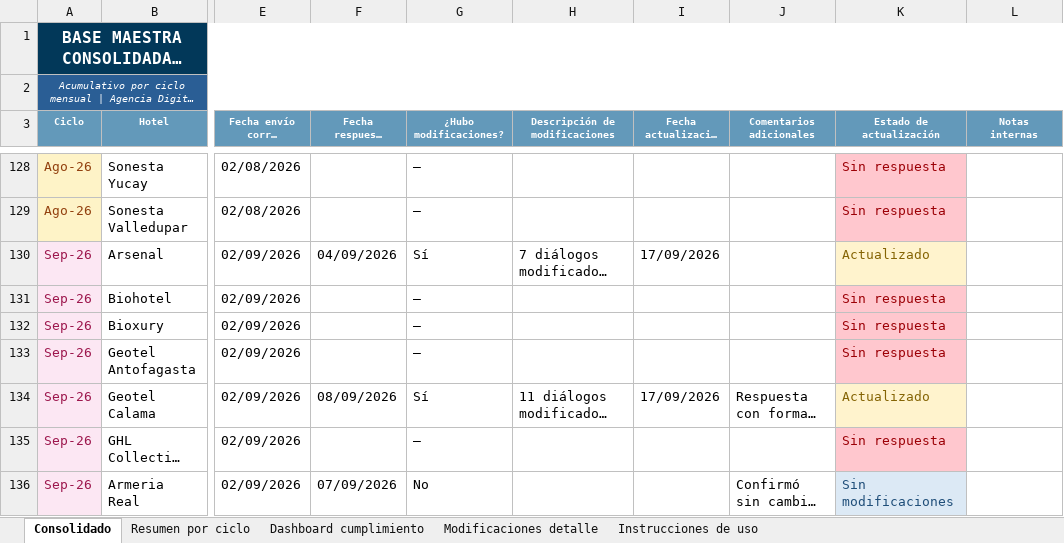
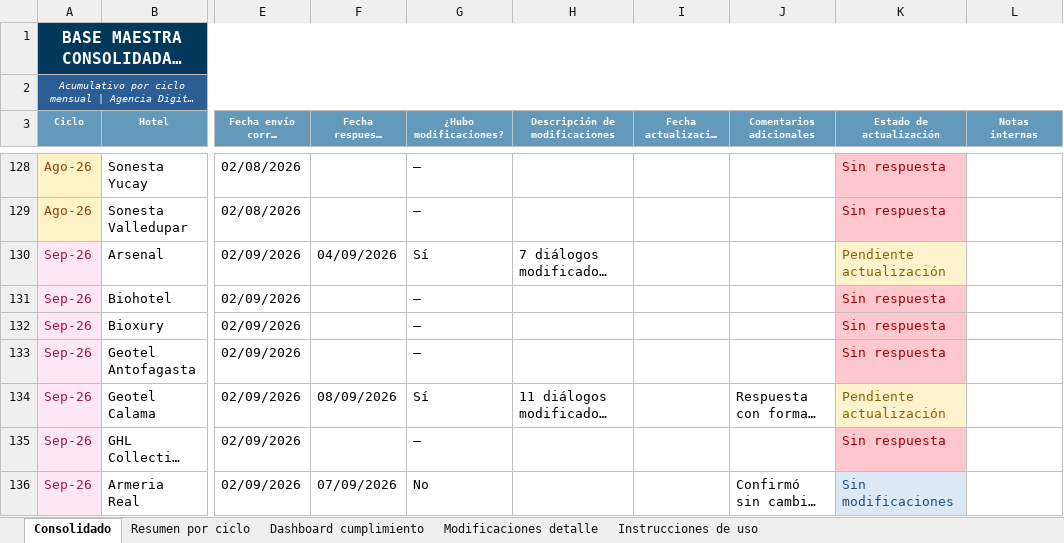
Before and after one commit to santiagocristancho0722/seguimiento-dialogos-chatbot-ghl, an Excel workbook: Base_Maestra_Consolidada_Dialogos_Chatbot.xlsx, sheet Consolidado, drawn as a sheet; only a part is shown, gaps mark what is left out; long unchanged cells end in …; values as stored, in another font and other column widths than the file's, no borders; the diff covers the shown part only; the diff names each change by its address in the sheet, - before the commit and + after, or states it on an @@ line.

Commit message:
Revert "Marcar como Actualizado los 10 hoteles con modificaciones de Sep-26"
This reverts commit 4be13d890da52c781f59f8d991cf4603a762c04a.

```diff
--- a/Base_Maestra_Consolidada_Dialogos_Chatbot.xlsx (sheet Consolidado)
+++ b/Base_Maestra_Consolidada_Dialogos_Chatbot.xlsx (sheet Consolidado)
-I130 (Fecha actualización en chatbot): 17/09/2026
+I130 (Fecha actualización en chatbot): (empty)
-K130 (Estado de actualización): Actualizado
+K130 (Estado de actualización): Pendiente actualización
-I134 (Fecha actualización en chatbot): 17/09/2026
+I134 (Fecha actualización en chatbot): (empty)
-K134 (Estado de actualización): Actualizado
+K134 (Estado de actualización): Pendiente actualización
```
Also changed, not shown: 16 edited cells elsewhere in this sheet, sheet Modificaciones detalle, sheet Resumen por ciclo, 1 other file.
